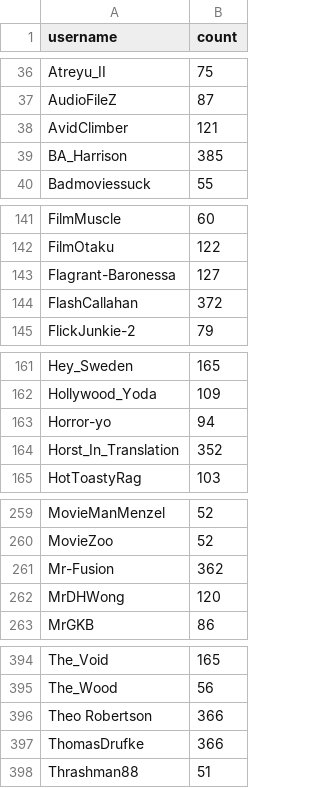
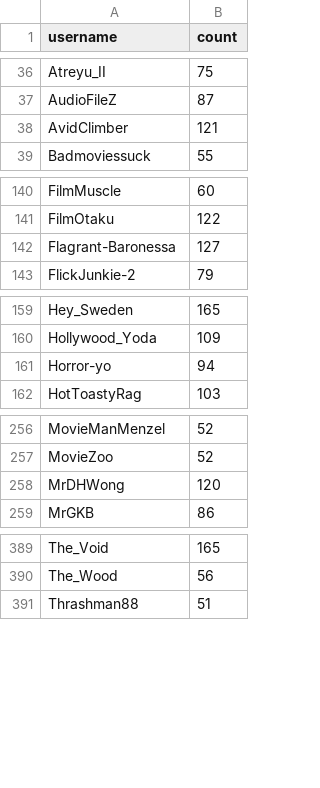
Before and after one commit to RomanosSrt/ImageRecognitionProject, a CSV file: ModifiedData/users.csv, drawn as a sheet; only a part is shown, gaps mark what is left out; the diff covers the shown part only.

```diff
--- a/ModifiedData/users.csv
+++ b/ModifiedData/users.csv
@@ -38,3 +38,2 @@ AudioFileZ,87
 AvidClimber,121
-BA_Harrison,385
 Badmoviessuck,55
@@ -143,3 +142,2 @@ FilmOtaku,122
 Flagrant-Baronessa,127
-FlashCallahan,372
 FlickJunkie-2,79
@@ -163,3 +161,2 @@ Hollywood_Yoda,109
 Horror-yo,94
-Horst_In_Translation,352
 HotToastyRag,103
@@ -260,3 +257,2 @@ MovieManMenzel,52
 MovieZoo,52
-Mr-Fusion,362
 MrDHWong,120
@@ -395,4 +390,2 @@ The_Void,165
 The_Wood,56
-Theo Robertson,366
-ThomasDrufke,366
 Thrashman88,51
```
Also changed, not shown: 11 removed rows elsewhere in this file, ModifiedData/clusters.csv, ModifiedData/user_dates.csv, 15 other files.
